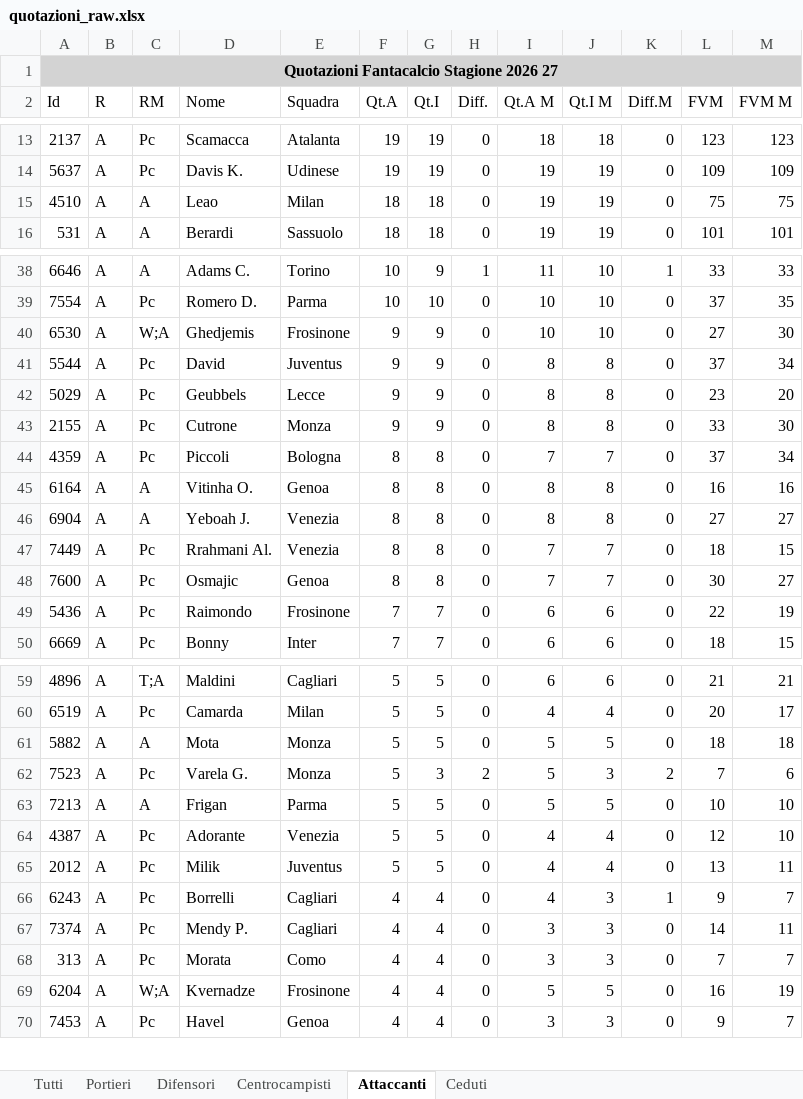
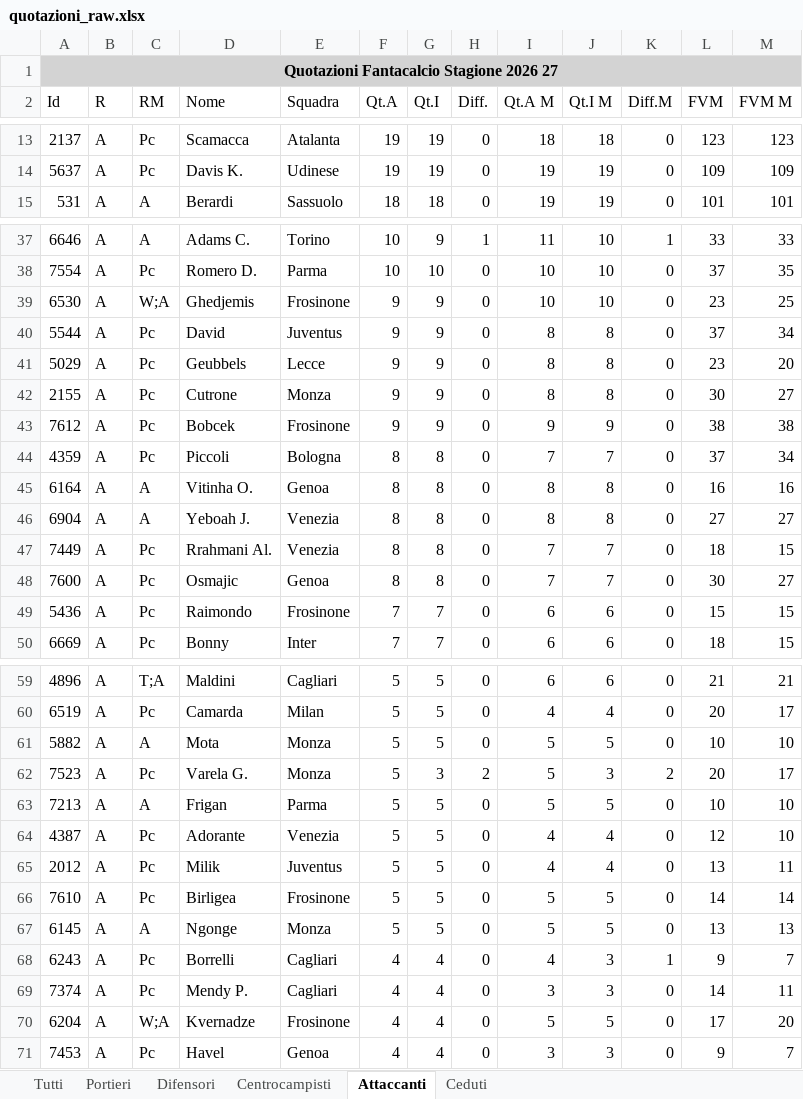
Before and after one commit to lucianomurr/FantaDraft, an Excel workbook: quotazioni_raw.xlsx, sheet Attaccanti, drawn as a sheet; only a part is shown, gaps mark what is left out; values as stored, in another font and other column widths than the file's, no borders; removed rows and columns are numbered as before the commit, all else as after; the diff covers the shown part only; the diff names each change by its address in the sheet, - before the commit and + after, or states it on an @@ line.

```diff
--- a/quotazioni_raw.xlsx (sheet Attaccanti)
+++ b/quotazioni_raw.xlsx (sheet Attaccanti)
-row 15: 4510 | A | A | Leao | Milan | 18 | 18 | 0 | 19 | 19 | 0 | 75 | 75
-L39 (FVM): 27
+L39 (FVM): 23
-M39 (FVM M): 30
+M39 (FVM M): 25
-L42 (FVM): 33
+L42 (FVM): 30
-M42 (FVM M): 30
+M42 (FVM M): 27
+row 43: 7612 | A | Pc | Bobcek | Frosinone | 9 | 9 | 0 | 9 | 9 | 0 | 38 | 38
-L49 (FVM): 22
+L49 (FVM): 15
-M49 (FVM M): 19
+M49 (FVM M): 15
-L61 (FVM): 18
+L61 (FVM): 10
-M61 (FVM M): 18
+M61 (FVM M): 10
-L62 (FVM): 7
+L62 (FVM): 20
-M62 (FVM M): 6
+M62 (FVM M): 17
+row 66: 7610 | A | Pc | Birligea | Frosinone | 5 | 5 | 0 | 5 | 5 | 0 | 14 | 14
+row 67: 6145 | A | A | Ngonge | Monza | 5 | 5 | 0 | 5 | 5 | 0 | 13 | 13
-row 68: 313 | A | Pc | Morata | Como | 4 | 4 | 0 | 3 | 3 | 0 | 7 | 7
-L70 (FVM): 16
+L70 (FVM): 17
-M70 (FVM M): 19
+M70 (FVM M): 20
```
Also changed, not shown: 3 edited cells elsewhere in this sheet, sheet Tutti, sheet Difensori, sheet Ceduti, sheet Centrocampisti, sheet Portieri, 17 other files.
